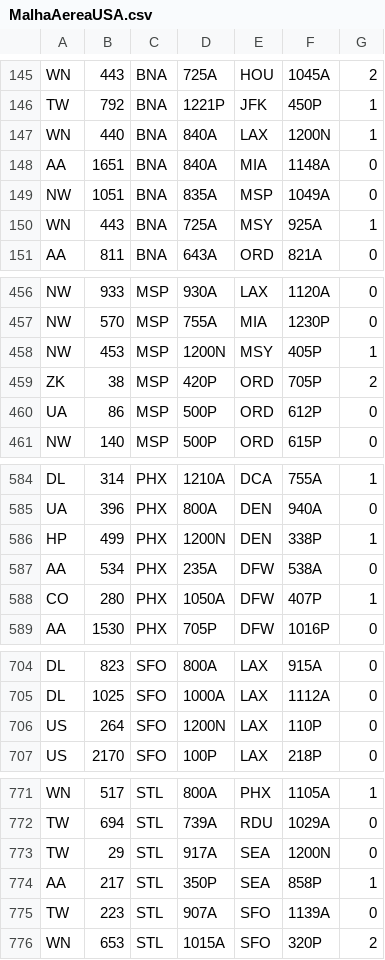
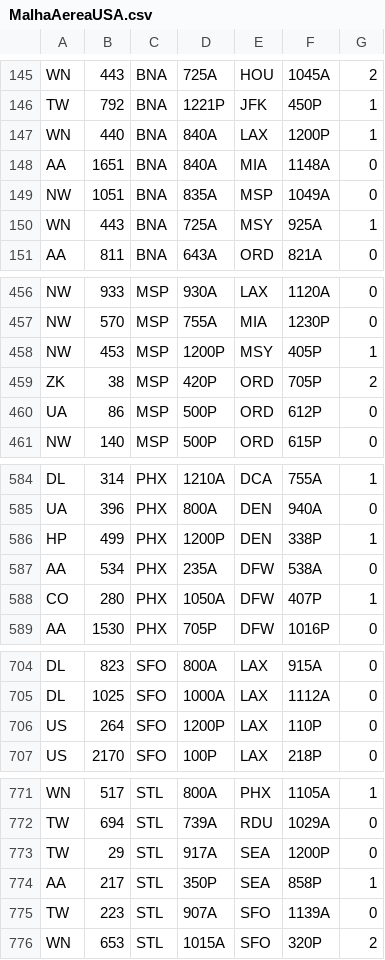
Before and after one commit to Akles-Camoleze/airport, a CSV file: MalhaAereaUSA.csv, drawn as a sheet; only a part is shown, gaps mark what is left out.

```diff
--- a/MalhaAereaUSA.csv
+++ b/MalhaAereaUSA.csv
@@ -146,3 +146,3 @@ WN;443;BNA;725A;HOU;1045A;2
 TW;792;BNA;1221P;JFK;450P;1
-WN;440;BNA;840A;LAX;1200N;1
+WN;440;BNA;840A;LAX;1200P;1
 AA;1651;BNA;840A;MIA;1148A;0
@@ -457,3 +457,3 @@ NW;933;MSP;930A;LAX;1120A;0
 NW;570;MSP;755A;MIA;1230P;0
-NW;453;MSP;1200N;MSY;405P;1
+NW;453;MSP;1200P;MSY;405P;1
 ZK;38;MSP;420P;ORD;705P;2
@@ -585,3 +585,3 @@ DL;314;PHX;1210A;DCA;755A;1
 UA;396;PHX;800A;DEN;940A;0
-HP;499;PHX;1200N;DEN;338P;1
+HP;499;PHX;1200P;DEN;338P;1
 AA;534;PHX;235A;DFW;538A;0
@@ -705,3 +705,3 @@ DL;823;SFO;800A;LAX;915A;0
 DL;1025;SFO;1000A;LAX;1112A;0
-US;264;SFO;1200N;LAX;110P;0
+US;264;SFO;1200P;LAX;110P;0
 US;2170;SFO;100P;LAX;218P;0
@@ -772,3 +772,3 @@ WN;517;STL;800A;PHX;1105A;1
 TW;694;STL;739A;RDU;1029A;0
-TW;29;STL;917A;SEA;1200N;0
+TW;29;STL;917A;SEA;1200P;0
 AA;217;STL;350P;SEA;858P;1
```
Also changed, not shown: 3 other files.
